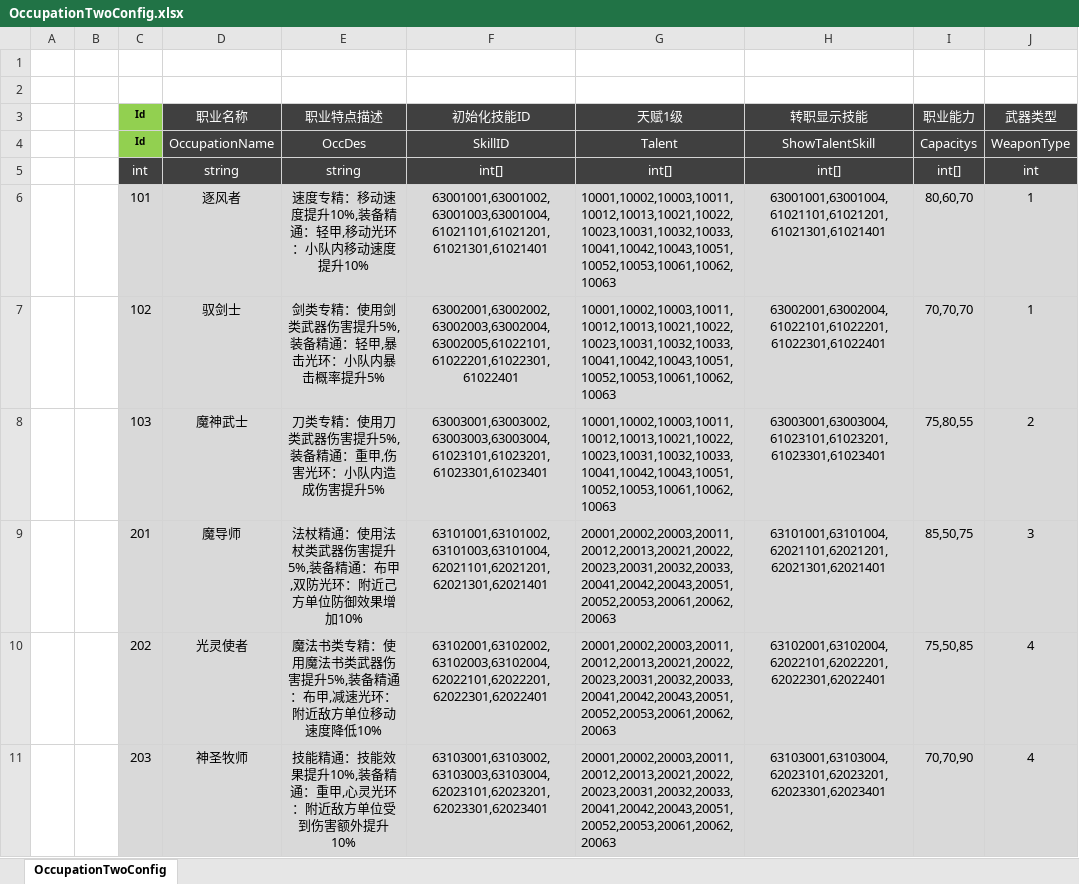
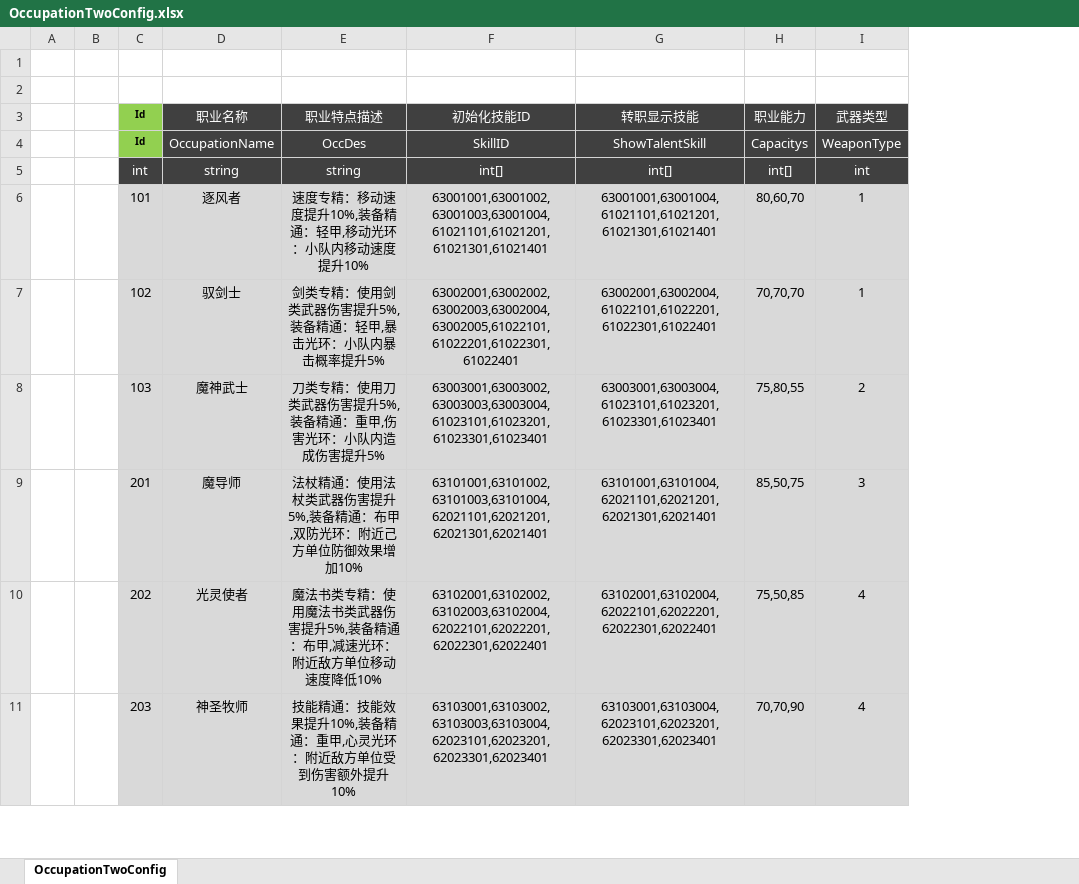
Before and after one commit to csyinghuochong/mengjing, an Excel workbook: Unity/Assets/Config/Excel/OccupationTwoConfig.xlsx, sheet OccupationTwoConfig, drawn as a sheet; only a part is shown; values as stored, in another font and other column widths than the file's, no borders; the diff names each change by its address in the sheet, - before the commit and + after, or states it on an @@ line.

```diff
--- a/Unity/Assets/Config/Excel/OccupationTwoConfig.xlsx (sheet OccupationTwoConfig)
+++ b/Unity/Assets/Config/Excel/OccupationTwoConfig.xlsx (sheet OccupationTwoConfig)
-column G (天赋1级), rows 4-11: Talent | int[] | 10001,10002,10003,10011,10012,10013,10021,10022,10023,10031,10032,10033,10041,10042,10043,10051,10052,10053,10061,10062,10063 | 10001,10002,10003,10011,10012,10013,10021,10022,10023,10031,10032,10033,10041,10042,10043,10051,10052,10053,10061,10062,10063 | 10001,10002,10003,10011,10012,10013,10021,10022,10023,10031,10032,10033,10041,10042,10043,10051,10052,10053,10061,10062,10063 | 20001,20002,20003,20011,20012,20013,20021,20022,20023,20031,20032,20033,20041,20042,20043,20051,20052,20053,20061,20062,20063 | 20001,20002,20003,20011,20012,20013,20021,20022,20023,20031,20032,20033,20041,20042,20043,20051,20052,20053,20061,20062,20063 | 20001,20002,20003,20011,20012,20013,20021,20022,20023,20031,20032,20033,20041,20042,20043,20051,20052,20053,20061,20062,20063
```
Also changed, not shown: Unity/Assets/Config/Excel/TalentConfig.xlsx, 29 other files.
